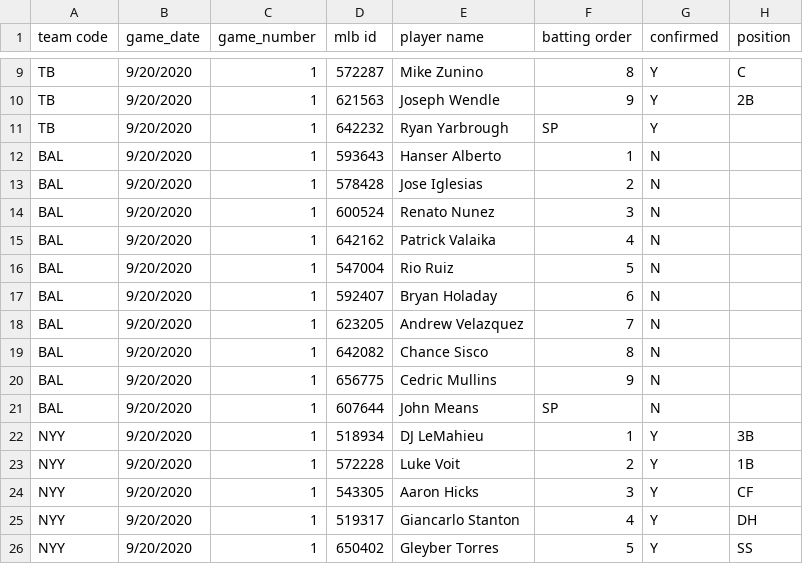
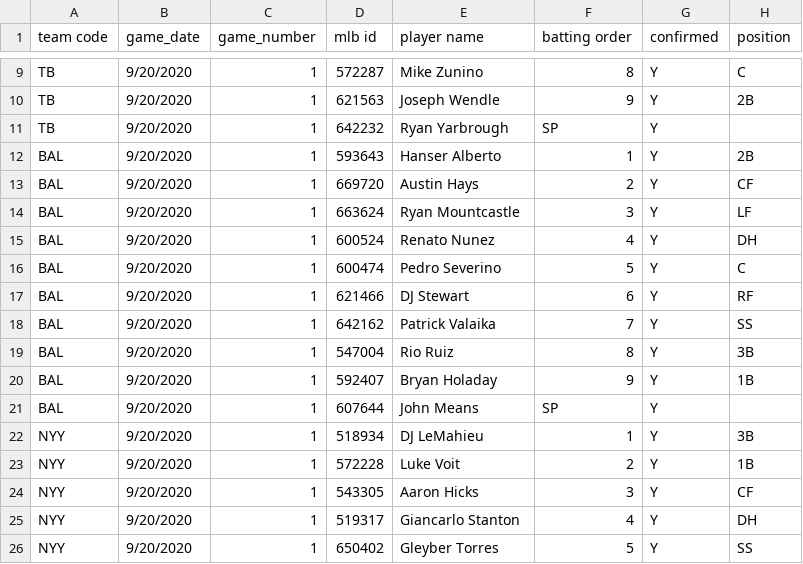
Before and after one commit to justinmof/MLBSheets-CSV-Files, a CSV file: BM-Lineup-Data.csv, drawn as a sheet; only a part is shown, gaps mark what is left out; the diff covers the shown part only.

```diff
--- a/BM-Lineup-Data.csv
+++ b/BM-Lineup-Data.csv
@@ -11,12 +11,12 @@ TB,9/20/2020,1,621563,Joseph Wendle,9,Y,2B
 TB,9/20/2020,1,642232,Ryan Yarbrough,SP,Y,
-BAL,9/20/2020,1,593643,Hanser Alberto,1,N,
-BAL,9/20/2020,1,578428,Jose Iglesias,2,N,
-BAL,9/20/2020,1,600524,Renato Nunez,3,N,
-BAL,9/20/2020,1,642162,Patrick Valaika,4,N,
-BAL,9/20/2020,1,547004,Rio Ruiz,5,N,
-BAL,9/20/2020,1,592407,Bryan Holaday,6,N,
-BAL,9/20/2020,1,623205,Andrew Velazquez,7,N,
-BAL,9/20/2020,1,642082,Chance Sisco,8,N,
-BAL,9/20/2020,1,656775,Cedric Mullins,9,N,
-BAL,9/20/2020,1,607644,John Means,SP,N,
+BAL,9/20/2020,1,593643,Hanser Alberto,1,Y,2B
+BAL,9/20/2020,1,669720,Austin Hays,2,Y,CF
+BAL,9/20/2020,1,663624,Ryan Mountcastle,3,Y,LF
+BAL,9/20/2020,1,600524,Renato Nunez,4,Y,DH
+BAL,9/20/2020,1,600474,Pedro Severino,5,Y,C
+BAL,9/20/2020,1,621466,DJ Stewart,6,Y,RF
+BAL,9/20/2020,1,642162,Patrick Valaika,7,Y,SS
+BAL,9/20/2020,1,547004,Rio Ruiz,8,Y,3B
+BAL,9/20/2020,1,592407,Bryan Holaday,9,Y,1B
+BAL,9/20/2020,1,607644,John Means,SP,Y,
 NYY,9/20/2020,1,518934,DJ LeMahieu,1,Y,3B
```
Also changed, not shown: 35 edited cells elsewhere in this file, BM-Lineup-Data1.csv.
